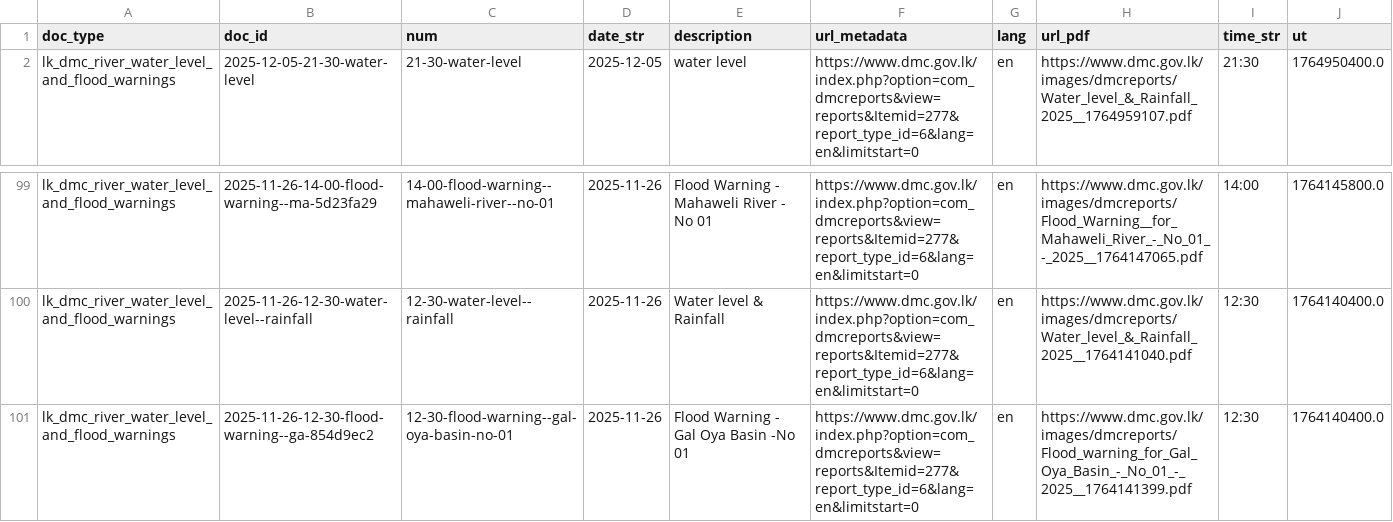
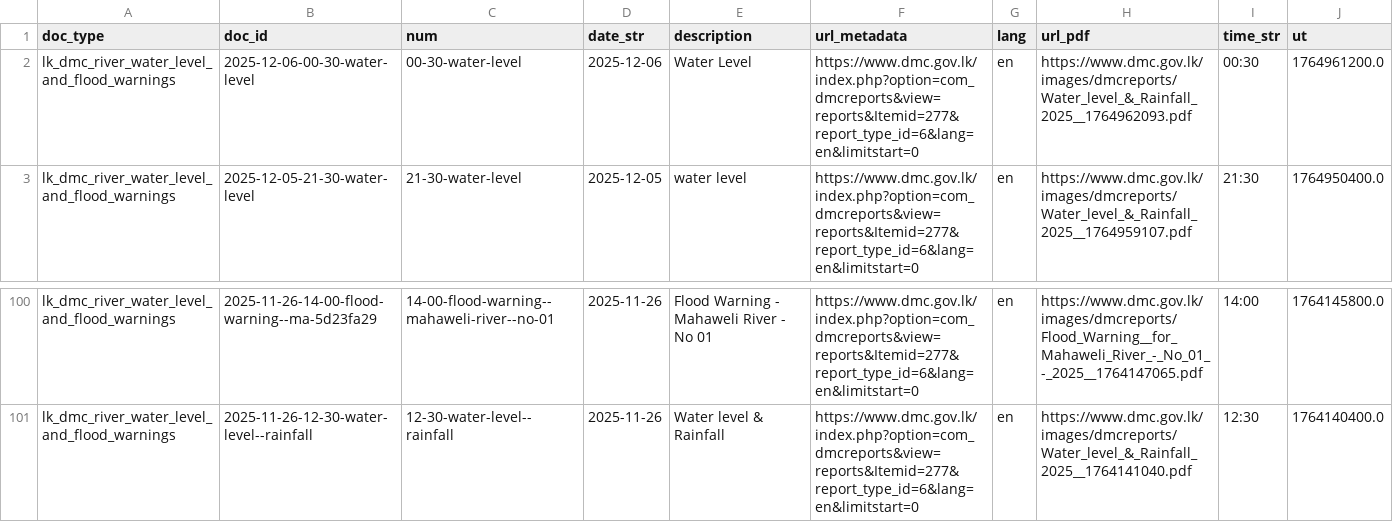
Before and after one commit to nuuuwan/lk_dmc_vis, a TSV file: data/docs_last100.tsv, drawn as a sheet; only a part is shown, gaps mark what is left out; removed rows and columns are numbered as before the commit, all else as after; the diff names each change by its address in the sheet, - before the commit and + after, or states it on an @@ line.

```diff
--- a/data/docs_last100.tsv
+++ b/data/docs_last100.tsv
+row 2: lk_dmc_river_water_level_and_flood_warnings | 2025-12-06-00-30-water-level | 00-30-water-level | 2025-12-06 | Water Level | https://www.dmc.gov.lk/index.php?option=com_dmcreports&view=reports&Itemid=277&report_type_id=6&lang=en&limitstart=0 | en | https://www.dmc.gov.lk/images/dmcreports/Water_level_&_Rainfall_2025__1764962093.pdf | 00:30 | 1764961200.0
-row 101: lk_dmc_river_water_level_and_flood_warnings | 2025-11-26-12-30-flood-warning--ga-854d9ec2 | 12-30-flood-warning--gal-oya-basin-no-01 | 2025-11-26 | Flood Warning - Gal Oya Basin -No 01 | https://www.dmc.gov.lk/index.php?option=com_dmcreports&view=reports&Itemid=277&report_type_id=6&lang=en&limitstart=0 | en | https://www.dmc.gov.lk/images/dmcreports/Flood_warning_for_Gal_Oya_Basin_-_No_01_-_2025__1764141399.pdf | 12:30 | 1764140400.0
```
Also changed, not shown: 1 other file.
